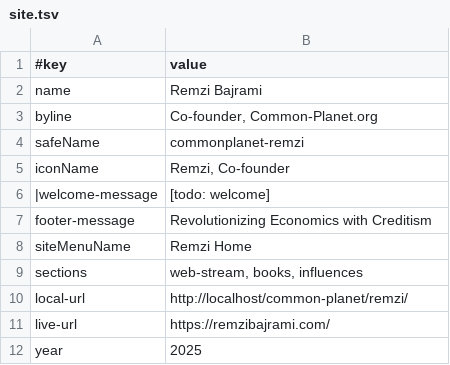
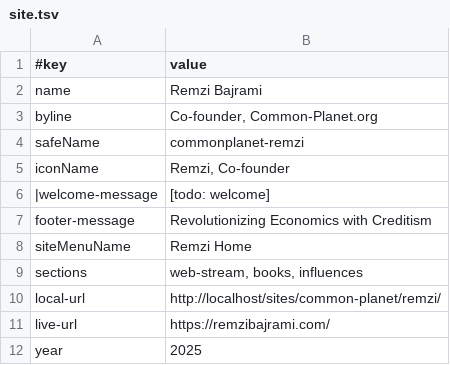
Before and after one commit to joyfulearth-sites/common-planet, a TSV file: remzi/data/site.tsv, drawn as a sheet.

```diff
--- a/remzi/data/site.tsv
+++ b/remzi/data/site.tsv
@@ -9,3 +9,3 @@ siteMenuName	Remzi Home
 sections	web-stream, books, influences
-local-url	http://localhost/common-planet/remzi/
+local-url	http://localhost/sites/common-planet/remzi/
 live-url	https://remzibajrami.com/
```
Also changed, not shown: adelina/data/site.tsv, creditism/data/site.tsv, 6 other files.
